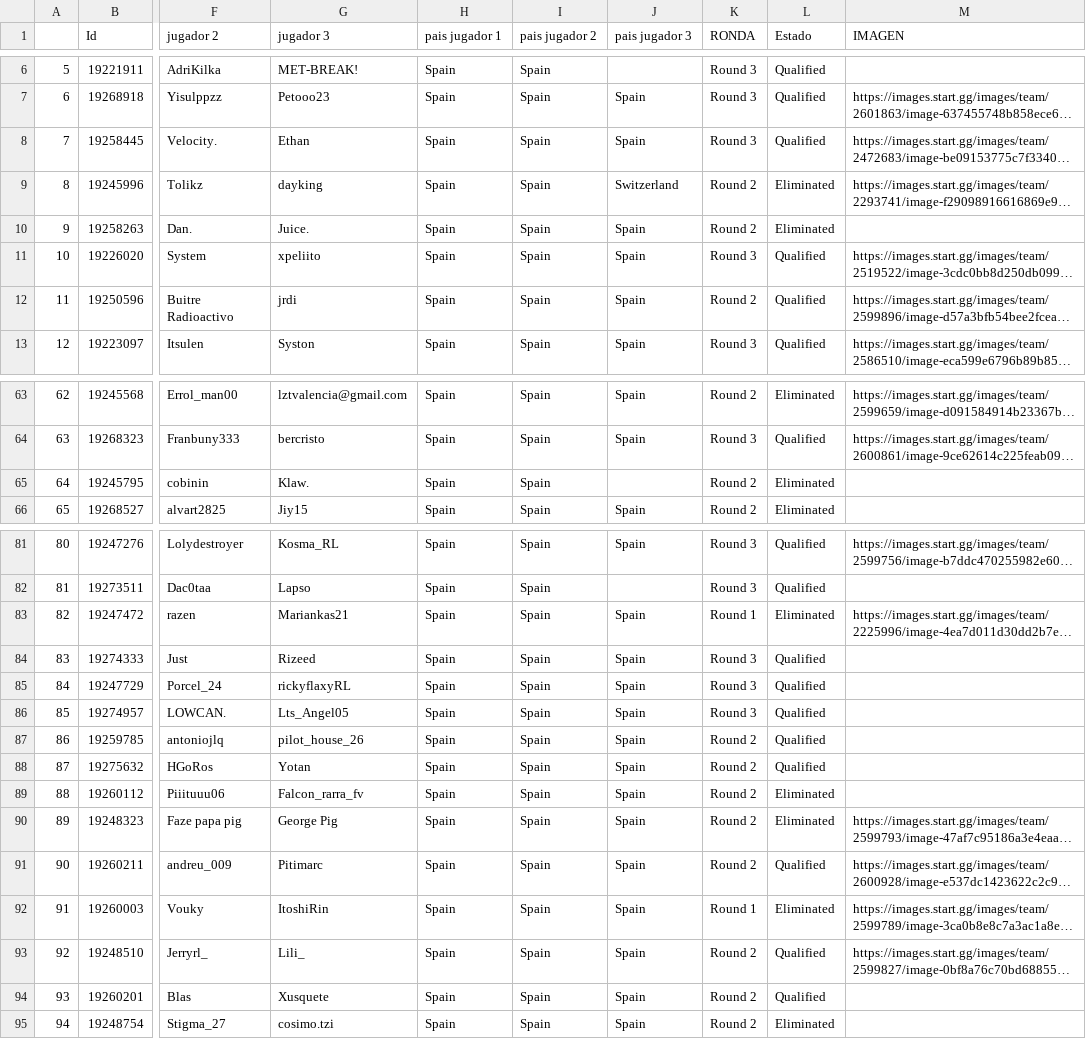
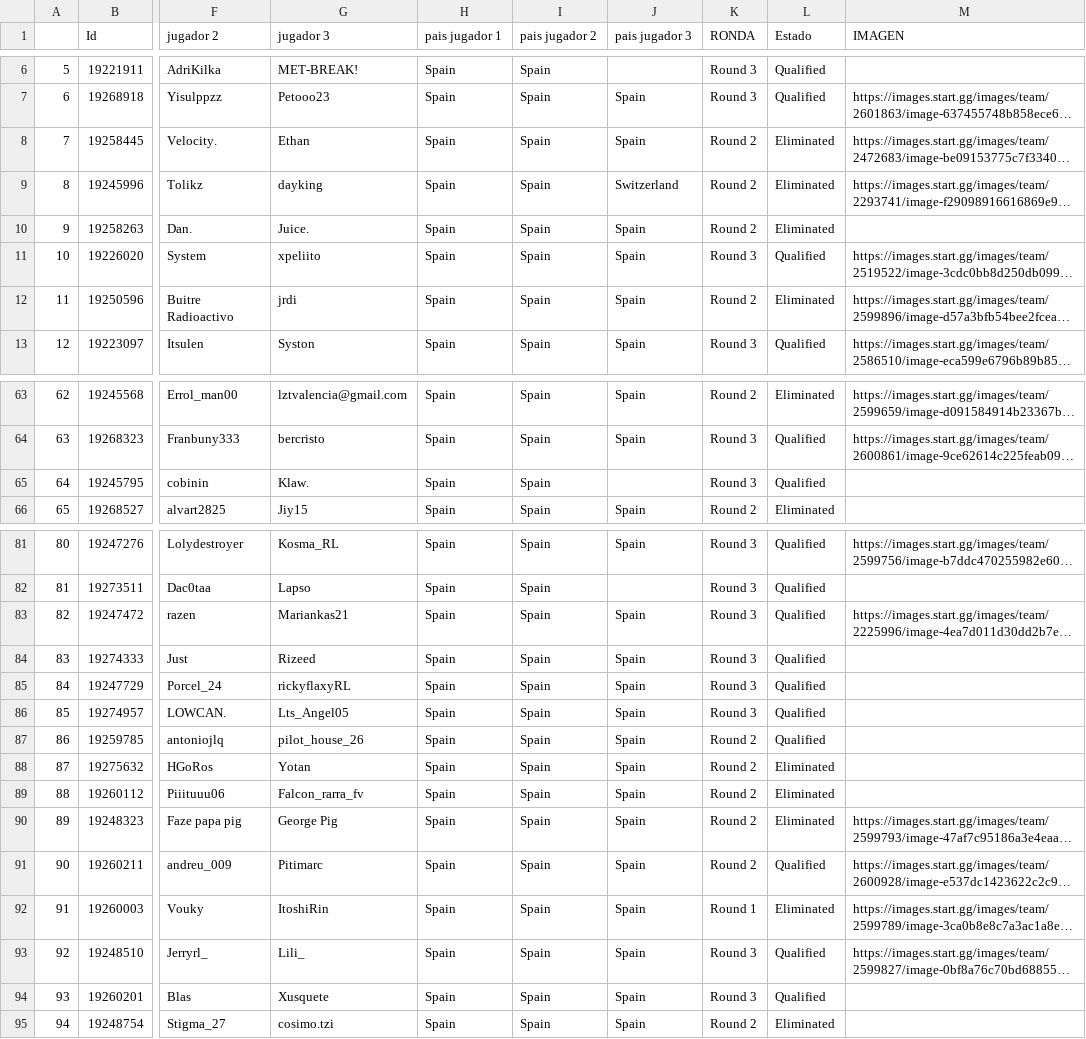
Before and after one commit to ismaspliter/RLCSOpenQualifierTracker, a CSV file: data.csv, drawn as a sheet; only a part is shown, gaps mark what is left out; long unchanged cells end in …; the diff covers the shown part only; the diff names each change by its address in the sheet, - before the commit and + after, or states it on an @@ line.

```diff
--- a/data.csv
+++ b/data.csv
-K8 (RONDA): Round 3
+K8 (RONDA): Round 2
-L8 (Estado): Qualified
+L8 (Estado): Eliminated
-L12 (Estado): Qualified
+L12 (Estado): Eliminated
-K65 (RONDA): Round 2
+K65 (RONDA): Round 3
-L65 (Estado): Eliminated
+L65 (Estado): Qualified
-K83 (RONDA): Round 1
+K83 (RONDA): Round 3
-L83 (Estado): Eliminated
+L83 (Estado): Qualified
-L88 (Estado): Qualified
+L88 (Estado): Eliminated
-K93:K94 (RONDA): Round 2
+K93:K94 (RONDA): Round 3
```
Also changed, not shown: 23 edited cells elsewhere in this file.
